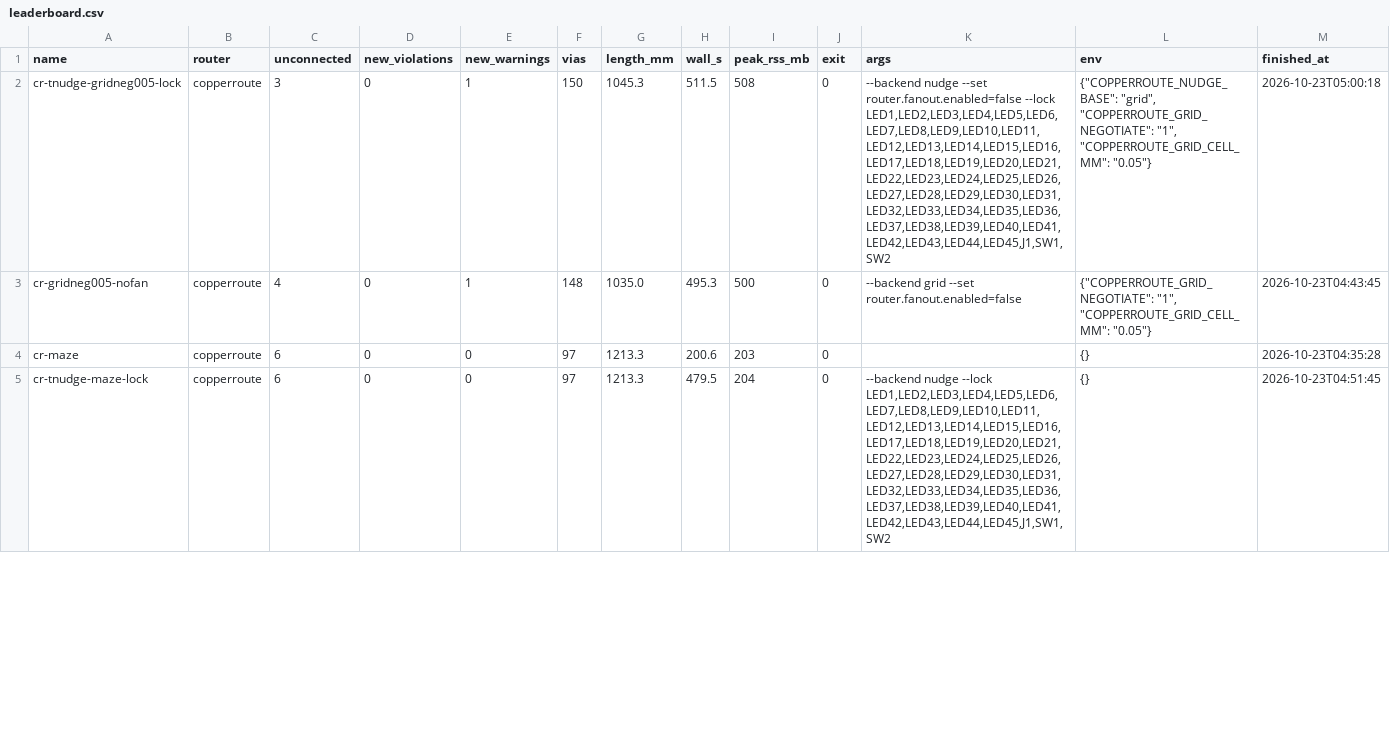
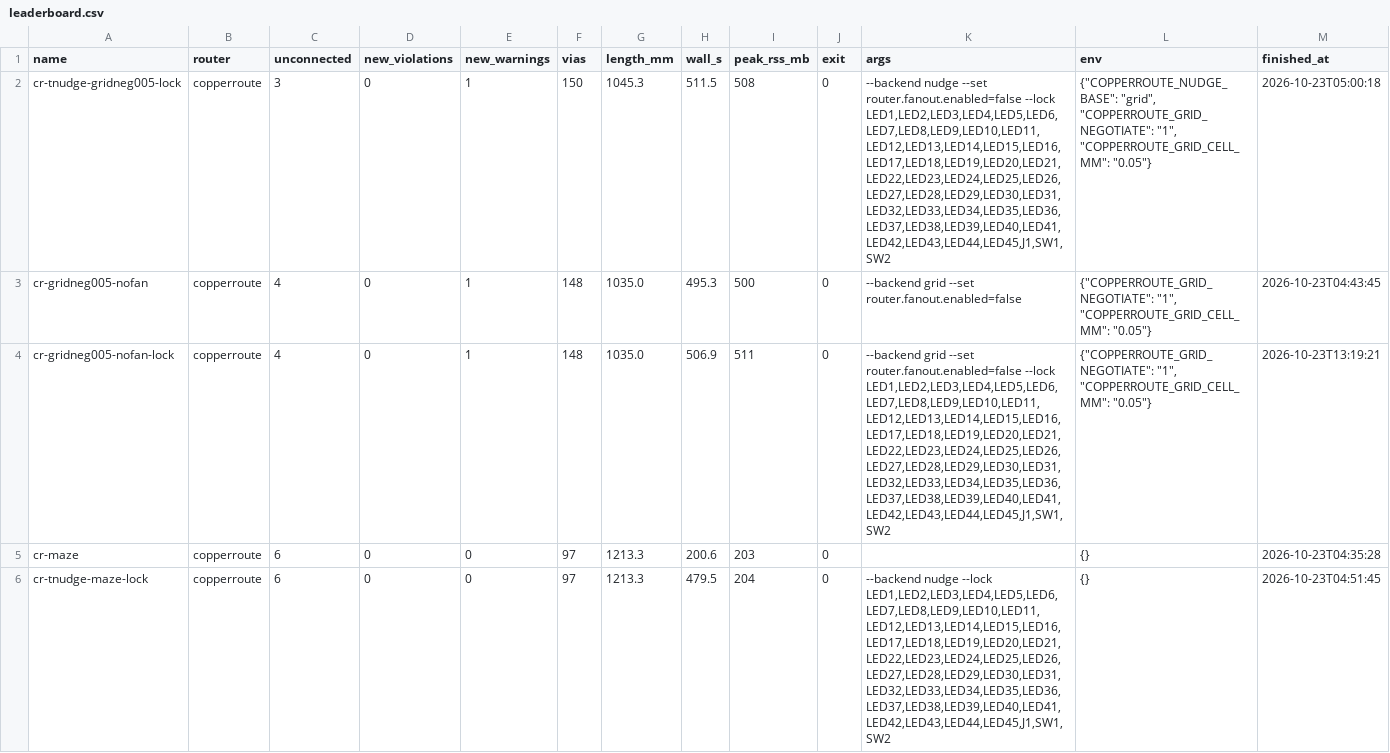
Before and after one commit to sequoia-hope/ultraroute, a CSV file: jobs/simple_earring/leaderboard.csv, drawn as a sheet; only a part is shown; the diff covers the shown part only; the diff names each change by its address in the sheet, - before the commit and + after, or states it on an @@ line.

```diff
--- a/jobs/simple_earring/leaderboard.csv
+++ b/jobs/simple_earring/leaderboard.csv
+row 4: cr-gridneg005-nofan-lock | copperroute | 4 | 0 | 1 | 148 | 1035.0 | 506.9 | 511 | 0 | --backend grid --set router.fanout.enabled=false --lock LED1,LED2,LED3,LED4,LED5,LED6,LED7,LED8,LED9,LED10,LED11,LED12,LED13,LED14,LED15,LED16,LED17,LED18,LED19,LED20,LED21,LED22,LED23,LED24,LED25,LED26,LED27,LED28,LED29,LED30,LED31,LED32,LED33,LED34,LED35,LED36,LED37,LED38,LED39,LED40,LED41,LED42,LED43,LED44,LED45,J1,SW1,SW2 | {"COPPERROUTE_GRID_NEGOTIATE": "1", "COPPERROUTE_GRID_CELL_MM": "0.05"} | 2026-10-23T13:19:21
```
Also changed, not shown: 1 removed row elsewhere in this file, jobs/bluebuzz/leaderboard.csv, 49 other files.
